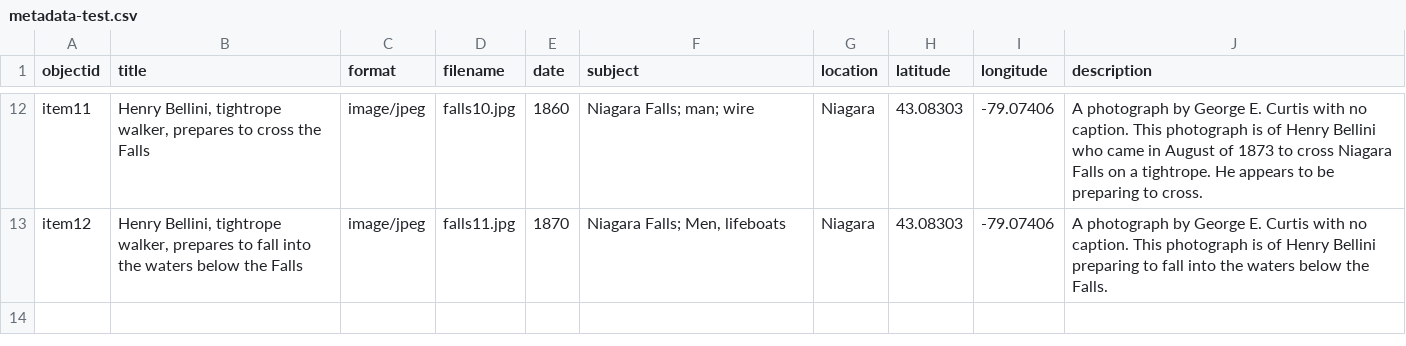
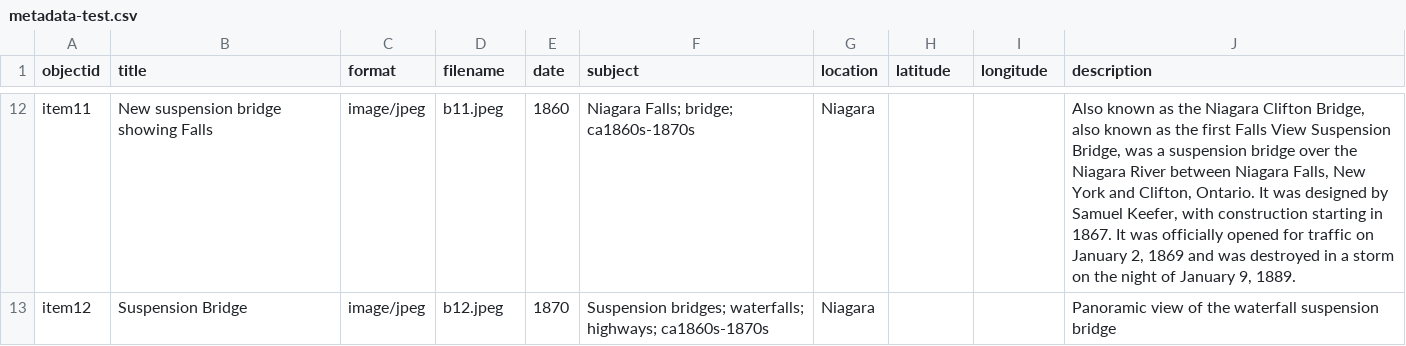
Before and after one commit to JingyueZ/history, a CSV file: objects/metadata-test.csv, drawn as a sheet; only a part is shown, gaps mark what is left out; the diff covers the shown part only; the diff names each change by its address in the sheet, - before the commit and + after, or states it on an @@ line.

```diff
--- a/objects/metadata-test.csv
+++ b/objects/metadata-test.csv
-B12 (title): Henry Bellini, tightrope walker, prepares to cross the Falls
+B12 (title): New suspension bridge showing Falls
-D12 (filename): falls10.jpg
+D12 (filename): b11.jpeg
-F12 (subject): Niagara Falls; man; wire
+F12 (subject): Niagara Falls; bridge; ca1860s-1870s
-H12:H13 (latitude): 43.08303
+H12:H13 (latitude): (empty)
-I12:I13 (longitude): -79.07406
+I12:I13 (longitude): (empty)
-J12 (description): A photograph by George E. Curtis with no caption. This photograph is of Henry Bellini who came in August of 1873 to cross Niagara Falls on a tightrope. He appears to be preparing to cross.
+J12 (description): Also known as the Niagara Clifton Bridge, also known as the first Falls View Suspension Bridge, was a suspension bridge over the Niagara River between Niagara Falls, New York and Clifton, Ontario. It was designed by Samuel Keefer, with construction starting in 1867. It was officially opened for traffic on January 2, 1869 and was destroyed in a storm on the night of January 9, 1889.
-B13 (title): Henry Bellini, tightrope walker, prepares to fall into the waters below the Falls
+B13 (title): Suspension Bridge
-D13 (filename): falls11.jpg
+D13 (filename): b12.jpeg
-F13 (subject): Niagara Falls; Men, lifeboats
+F13 (subject): Suspension bridges; waterfalls; highways; ca1860s-1870s
-J13 (description): A photograph by George E. Curtis with no caption. This photograph is of Henry Bellini preparing to fall into the waters below the Falls.
+J13 (description): Panoramic view of the waterfall suspension bridge
```
Also changed, not shown: 60 edited cells elsewhere in this file, 12 other files.
